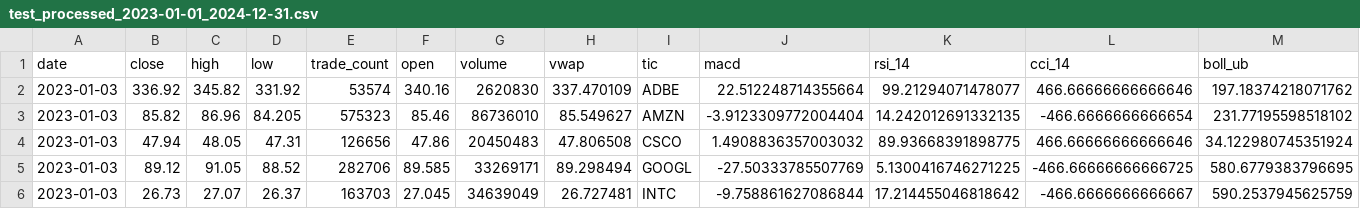
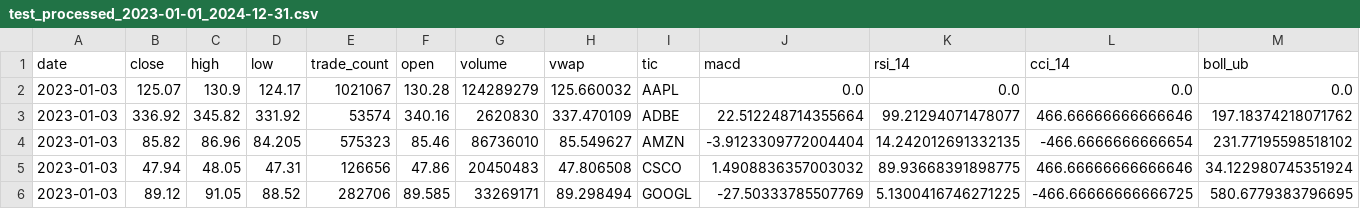
Before and after one commit to atrokhym/FinRL-Tutorials, a CSV file: alpaca_trading_agent/data/test_processed_2023-01-01_2024-12-31.csv, drawn as a sheet; only a part is shown; the shorter side is filled out with more unchanged rows; rows hold the shown columns only; the diff names each change by its address in the sheet, - before the commit and + after, or states it on an @@ line.

```diff
--- a/alpaca_trading_agent/data/test_processed_2023-01-01_2024-12-31.csv
+++ b/alpaca_trading_agent/data/test_processed_2023-01-01_2024-12-31.csv
+row 2: 2023-01-03 | 125.07 | 130.9 | 124.17 | 1021067 | 130.28 | 124289279 | 125.660032 | AAPL | 0.0 | 0.0 | 0.0 | 0.0
```
Also changed, not shown: alpaca_trading_agent/results/backtesting/PPO_1D_20000_account_values.csv, 40 other files.
